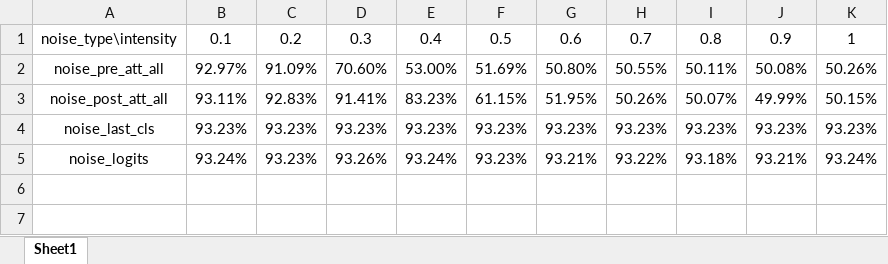
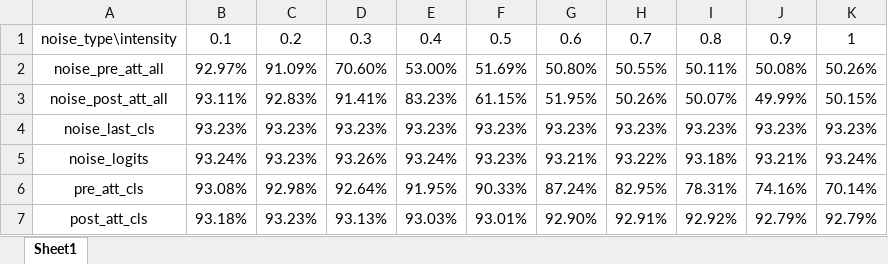
Before and after one commit to TomtheCodeBot/RobustExperiment, an Excel workbook: noise_attack_results/IMDB_RoBERTa_0.1_scale_clean_accuracy_results.xlsx, sheet Sheet1, drawn as a sheet; values as stored, in another font and other column widths than the file's, no borders; the diff names each change by its address in the sheet, - before the commit and + after, or states it on an @@ line.

```diff
--- a/noise_attack_results/IMDB_RoBERTa_0.1_scale_clean_accuracy_results.xlsx (sheet Sheet1)
+++ b/noise_attack_results/IMDB_RoBERTa_0.1_scale_clean_accuracy_results.xlsx (sheet Sheet1)
+row 6: pre_att_cls | 93.08% | 92.98% | 92.64% | 91.95% | 90.33% | 87.24% | 82.95% | 78.31% | 74.16% | 70.14%
+row 7: post_att_cls | 93.18% | 93.23% | 93.13% | 93.03% | 93.01% | 92.90% | 92.91% | 92.92% | 92.79% | 92.79%
```
Also changed, not shown: noise_attack_results/AGNEWS_RoBERTa_0.1_scale_clean_accuracy_results.xlsx, 17 other files.
